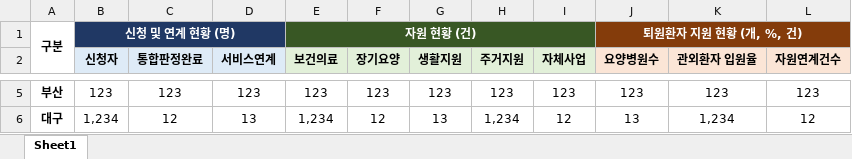
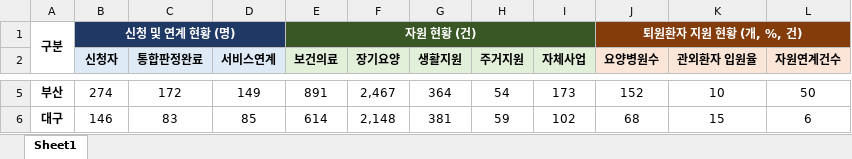
Before and after one commit to oneyVerde/GeoWel, an Excel workbook: assets/layout.xlsx, sheet Sheet1, drawn as a sheet; only a part is shown, gaps mark what is left out; values as stored, in another font and other column widths than the file's, no borders; the diff covers the shown part only; the diff names each change by its address in the sheet, - before the commit and + after, or states it on an @@ line.

```diff
--- a/assets/layout.xlsx (sheet Sheet1)
+++ b/assets/layout.xlsx (sheet Sheet1)
-B5 (신청자): 123
+B5 (신청자): 274
-C5 (통합판정완료): 123
+C5 (통합판정완료): 172
-D5 (서비스연계): 123
+D5 (서비스연계): 149
-E5 (보건의료): 123
+E5 (보건의료): 891
-F5 (장기요양): 123
+F5 (장기요양): 2,467
-G5 (생활지원): 123
+G5 (생활지원): 364
-H5 (주거지원): 123
+H5 (주거지원): 54
-I5 (자체사업): 123
+I5 (자체사업): 173
-J5 (요양병원수): 123
+J5 (요양병원수): 152
-K5 (관외환자 입원율): 123
+K5 (관외환자 입원율): 10
-L5 (자원연계건수): 123
+L5 (자원연계건수): 50
-B6 (신청자): 1,234
+B6 (신청자): 146
-C6 (통합판정완료): 12
+C6 (통합판정완료): 83
-D6 (서비스연계): 13
+D6 (서비스연계): 85
-E6 (보건의료): 1,234
+E6 (보건의료): 614
-F6 (장기요양): 12
+F6 (장기요양): 2,148
-G6 (생활지원): 13
+G6 (생활지원): 381
-H6 (주거지원): 1,234
+H6 (주거지원): 59
-I6 (자체사업): 12
+I6 (자체사업): 102
-J6 (요양병원수): 13
+J6 (요양병원수): 68
-K6 (관외환자 입원율): 1,234
+K6 (관외환자 입원율): 15
-L6 (자원연계건수): 12
+L6 (자원연계건수): 6
```
Also changed, not shown: 175 edited cells elsewhere in this sheet, assets/service.xlsx, 2 other files.
